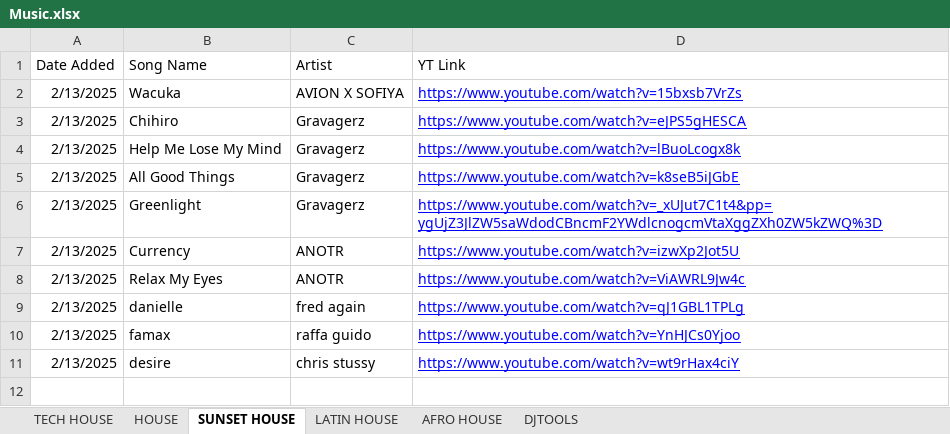
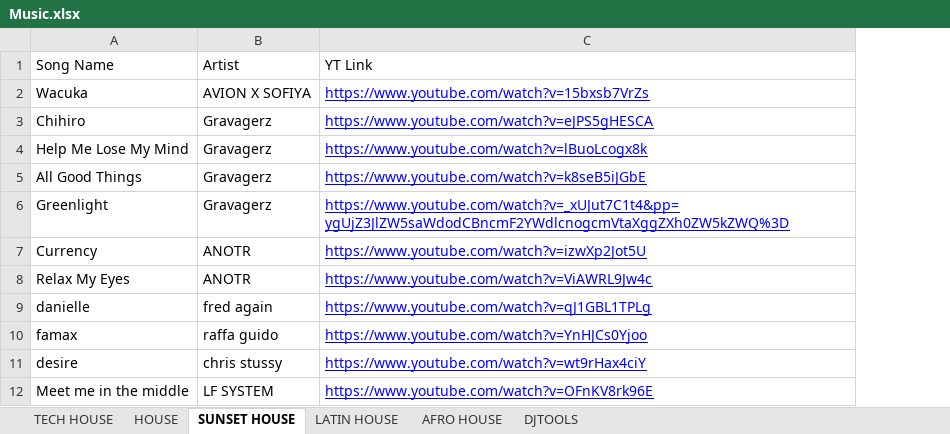
Before and after one commit to 1uk4/YT-MP4, an Excel workbook: src/Music.xlsx, sheet SUNSET HOUSE, drawn as a sheet; values as stored, in another font and other column widths than the file's, no borders; charts and pictures not drawn; removed rows and columns are numbered as before the commit, all else as after; the diff names each change by its address in the sheet, - before the commit and + after, or states it on an @@ line.

```diff
--- a/src/Music.xlsx (sheet SUNSET HOUSE)
+++ b/src/Music.xlsx (sheet SUNSET HOUSE)
-column A, rows 1-11: Date Added | 2/13/2025 | 2/13/2025 | 2/13/2025 | 2/13/2025 | 2/13/2025 | 2/13/2025 | 2/13/2025 | 2/13/2025 | 2/13/2025 | 2/13/2025
+row 12: Meet me in the middle | LF SYSTEM | https://www.youtube.com/watch?v=OFnKV8rk96E
```
Also changed, not shown: sheet TECH HOUSE, sheet DJTOOLS, sheet LATIN HOUSE, sheet AFRO HOUSE, sheet HOUSE, charts or pictures.
